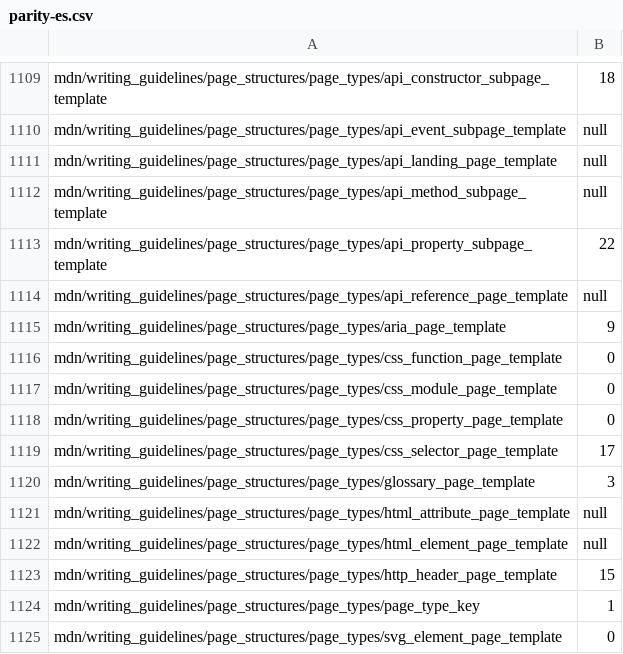
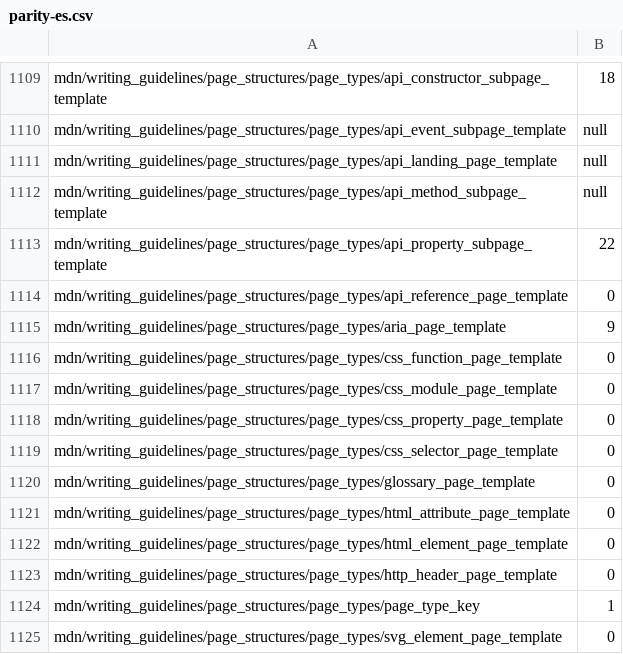
Before and after one commit to tristantheb/history-content-stats, a CSV file: statistics/parity-es.csv, drawn as a sheet; only a part is shown, gaps mark what is left out.

```diff
--- a/statistics/parity-es.csv
+++ b/statistics/parity-es.csv
@@ -1113,3 +1113,3 @@ mdn/writing_guidelines/page_structures/page_types/api_method_subpage_template,nu
 mdn/writing_guidelines/page_structures/page_types/api_property_subpage_template,22
-mdn/writing_guidelines/page_structures/page_types/api_reference_page_template,null
+mdn/writing_guidelines/page_structures/page_types/api_reference_page_template,0
 mdn/writing_guidelines/page_structures/page_types/aria_page_template,9
@@ -1118,7 +1118,7 @@ mdn/writing_guidelines/page_structures/page_types/css_module_page_template,0
 mdn/writing_guidelines/page_structures/page_types/css_property_page_template,0
-mdn/writing_guidelines/page_structures/page_types/css_selector_page_template,17
-mdn/writing_guidelines/page_structures/page_types/glossary_page_template,3
-mdn/writing_guidelines/page_structures/page_types/html_attribute_page_template,null
-mdn/writing_guidelines/page_structures/page_types/html_element_page_template,null
-mdn/writing_guidelines/page_structures/page_types/http_header_page_template,15
+mdn/writing_guidelines/page_structures/page_types/css_selector_page_template,0
+mdn/writing_guidelines/page_structures/page_types/glossary_page_template,0
+mdn/writing_guidelines/page_structures/page_types/html_attribute_page_template,0
+mdn/writing_guidelines/page_structures/page_types/html_element_page_template,0
+mdn/writing_guidelines/page_structures/page_types/http_header_page_template,0
 mdn/writing_guidelines/page_structures/page_types/page_type_key,1
```
Also changed, not shown: history/logs-es.csv, statistics/parity-de.csv, 3 other files.
